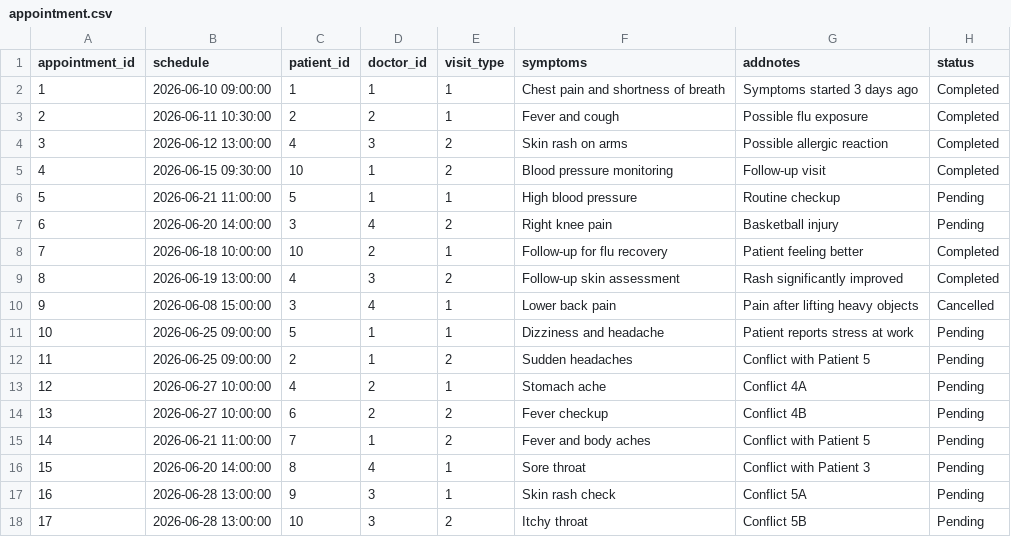
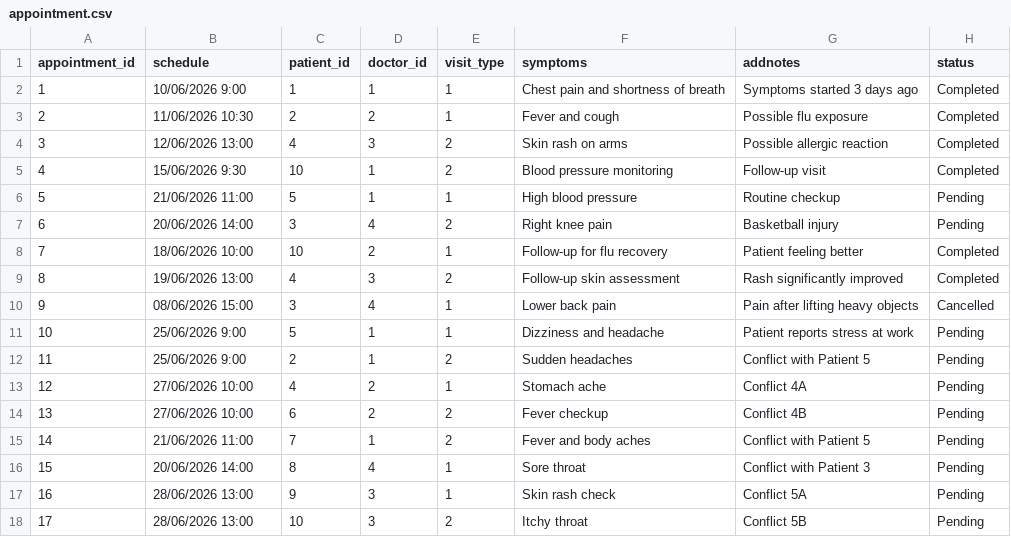
Before and after one commit to iMHEOW/WebDev-FinalProject, a CSV file: database/appointment.csv, drawn as a sheet; the diff names each change by its address in the sheet, - before the commit and + after, or states it on an @@ line.

```diff
--- a/database/appointment.csv
+++ b/database/appointment.csv
-B2 (schedule): 2026-06-10 09:00:00
+B2 (schedule): 10/06/2026 9:00
-B3 (schedule): 2026-06-11 10:30:00
+B3 (schedule): 11/06/2026 10:30
-B4 (schedule): 2026-06-12 13:00:00
+B4 (schedule): 12/06/2026 13:00
-B5 (schedule): 2026-06-15 09:30:00
+B5 (schedule): 15/06/2026 9:30
-B6 (schedule): 2026-06-21 11:00:00
+B6 (schedule): 21/06/2026 11:00
-B7 (schedule): 2026-06-20 14:00:00
+B7 (schedule): 20/06/2026 14:00
-B8 (schedule): 2026-06-18 10:00:00
+B8 (schedule): 18/06/2026 10:00
-B9 (schedule): 2026-06-19 13:00:00
+B9 (schedule): 19/06/2026 13:00
-B10 (schedule): 2026-06-08 15:00:00
+B10 (schedule): 08/06/2026 15:00
-B11:B12 (schedule): 2026-06-25 09:00:00
+B11:B12 (schedule): 25/06/2026 9:00
-B13:B14 (schedule): 2026-06-27 10:00:00
+B13:B14 (schedule): 27/06/2026 10:00
-B15 (schedule): 2026-06-21 11:00:00
+B15 (schedule): 21/06/2026 11:00
-B16 (schedule): 2026-06-20 14:00:00
+B16 (schedule): 20/06/2026 14:00
-B17:B18 (schedule): 2026-06-28 13:00:00
+B17:B18 (schedule): 28/06/2026 13:00
```
Also changed, not shown: database/doctor.csv, database/med_record.csv, 9 other files.
